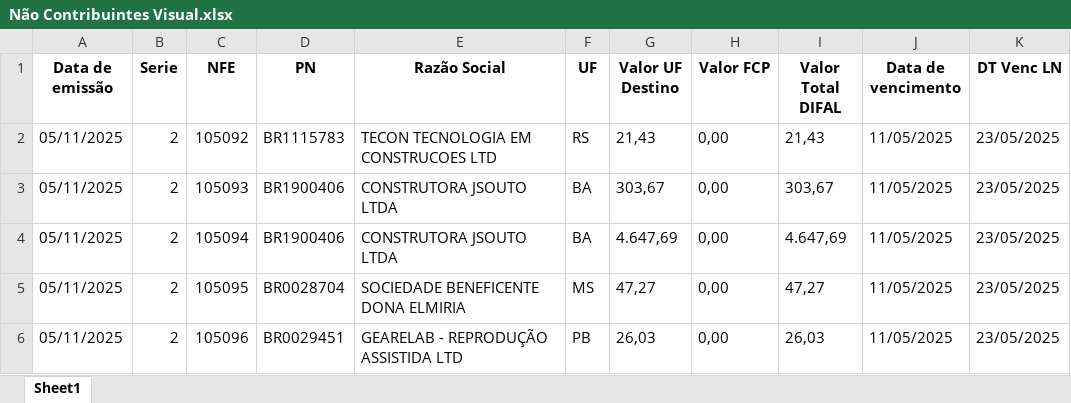
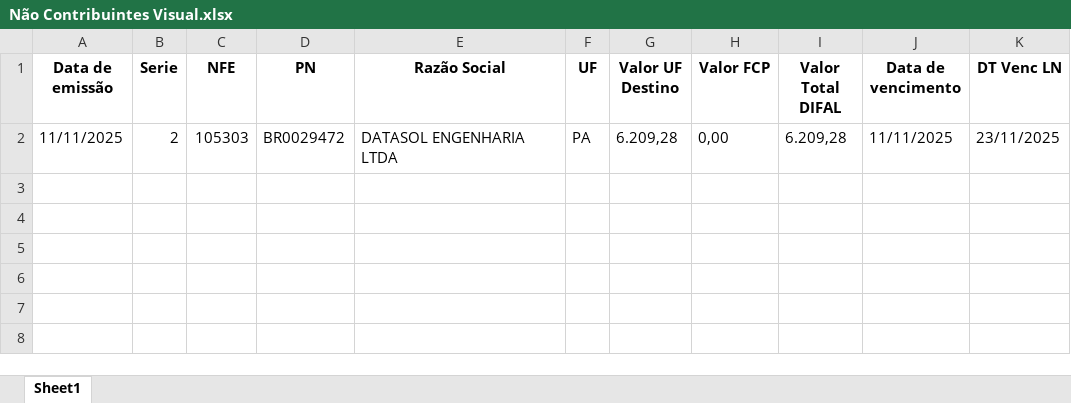
Before and after one commit to juanruthes/gerador-gnre, an Excel workbook: static/data/Não Contribuintes Visual.xlsx, sheet Sheet1, drawn as a sheet; values as stored, in another font and other column widths than the file's, no borders; removed rows and columns are numbered as before the commit, all else as after; the diff names each change by its address in the sheet, - before the commit and + after, or states it on an @@ line.

```diff
--- a/static/data/Não Contribuintes Visual.xlsx (sheet Sheet1)
+++ b/static/data/Não Contribuintes Visual.xlsx (sheet Sheet1)
-row 2: 05/11/2025 | 2 | 105092 | BR1115783 | TECON TECNOLOGIA EM CONSTRUCOES LTD | RS | 21,43 | 0,00 | 21,43 | 11/05/2025 | 23/05/2025
-row 3: 05/11/2025 | 2 | 105093 | BR1900406 | CONSTRUTORA JSOUTO LTDA | BA | 303,67 | 0,00 | 303,67 | 11/05/2025 | 23/05/2025
-row 4: 05/11/2025 | 2 | 105094 | BR1900406 | CONSTRUTORA JSOUTO LTDA | BA | 4.647,69 | 0,00 | 4.647,69 | 11/05/2025 | 23/05/2025
-row 5: 05/11/2025 | 2 | 105095 | BR0028704 | SOCIEDADE BENEFICENTE DONA ELMIRIA | MS | 47,27 | 0,00 | 47,27 | 11/05/2025 | 23/05/2025
-row 6: 05/11/2025 | 2 | 105096 | BR0029451 | GEARELAB - REPRODUÇÃO ASSISTIDA LTD | PB | 26,03 | 0,00 | 26,03 | 11/05/2025 | 23/05/2025
+row 2: 11/11/2025 | 2 | 105303 | BR0029472 | DATASOL ENGENHARIA LTDA | PA | 6.209,28 | 0,00 | 6.209,28 | 11/11/2025 | 23/11/2025
```
Also changed, not shown: data/Linhas_da_NFE.xlsx, data/Nota_Fiscal.xlsx, 5 other files.
